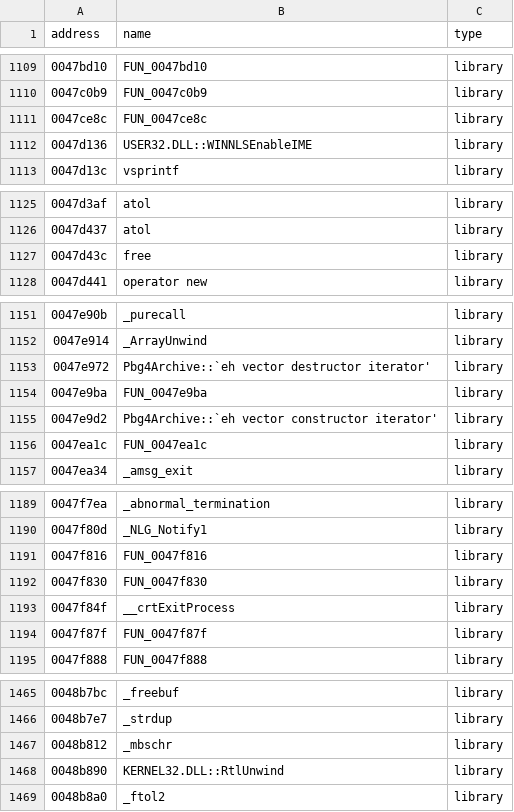
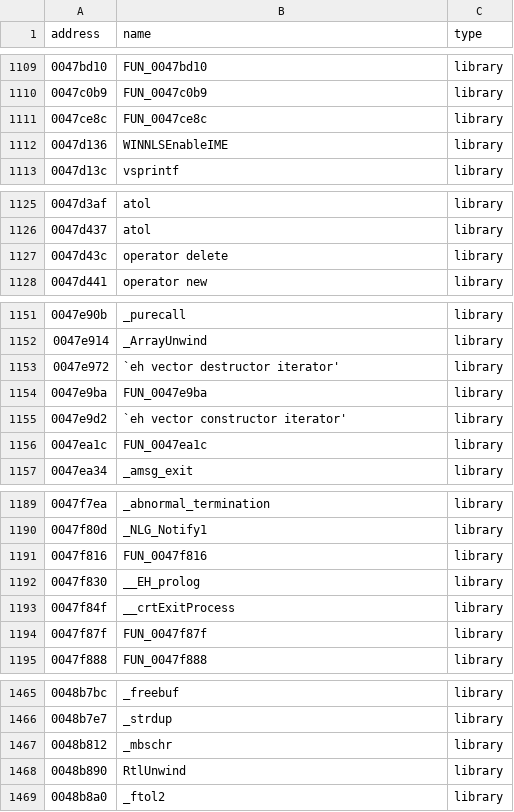
Before and after one commit to some100/th07, a CSV file: csv/funcs.csv, drawn as a sheet; only a part is shown, gaps mark what is left out; the diff covers the shown part only.

```diff
--- a/csv/funcs.csv
+++ b/csv/funcs.csv
@@ -1111,3 +1111,3 @@ address|name|type
 0047ce8c|FUN_0047ce8c|library
-0047d136|USER32.DLL::WINNLSEnableIME|library
+0047d136|WINNLSEnableIME|library
 0047d13c|vsprintf|library
@@ -1126,3 +1126,3 @@ address|name|type
 0047d437|atol|library
-0047d43c|free|library
+0047d43c|operator delete|library
 0047d441|operator new|library
@@ -1152,5 +1152,5 @@ address|name|type
 0047e914|_ArrayUnwind|library
-0047e972|Pbg4Archive::`eh vector destructor iterator'|library
+0047e972|`eh vector destructor iterator'|library
 0047e9ba|FUN_0047e9ba|library
-0047e9d2|Pbg4Archive::`eh vector constructor iterator'|library
+0047e9d2|`eh vector constructor iterator'|library
 0047ea1c|FUN_0047ea1c|library
@@ -1191,3 +1191,3 @@ address|name|type
 0047f816|FUN_0047f816|library
-0047f830|FUN_0047f830|library
+0047f830|__EH_prolog|library
 0047f84f|__crtExitProcess|library
@@ -1467,3 +1467,3 @@ address|name|type
 0048b812|_mbschr|library
-0048b890|KERNEL32.DLL::RtlUnwind|library
+0048b890|RtlUnwind|library
 0048b8a0|_ftol2|library
```
Also changed, not shown: 16 edited cells elsewhere in this file, csv/globals.csv, 20 other files.
